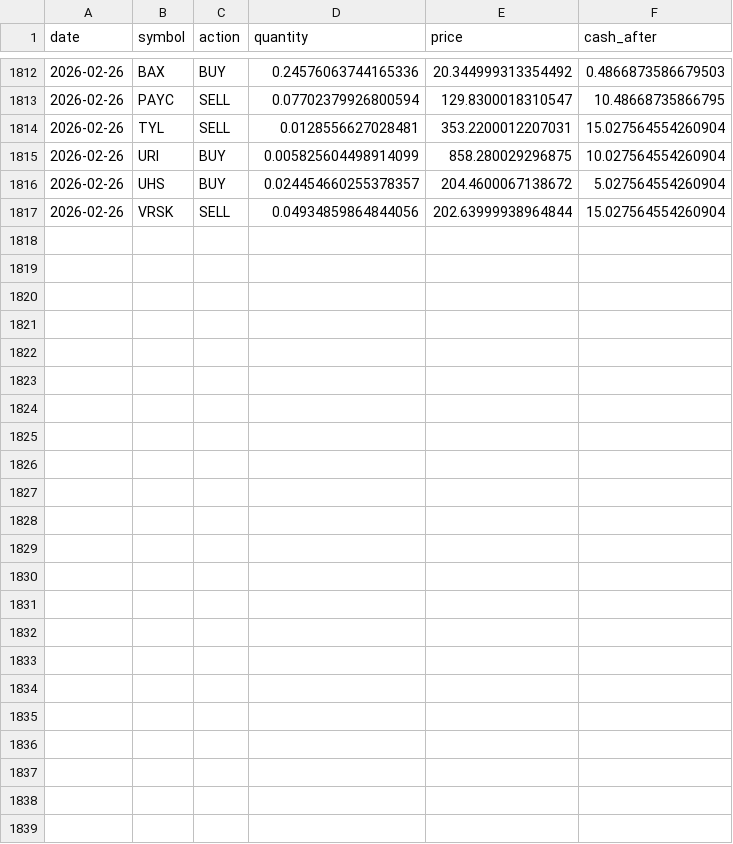
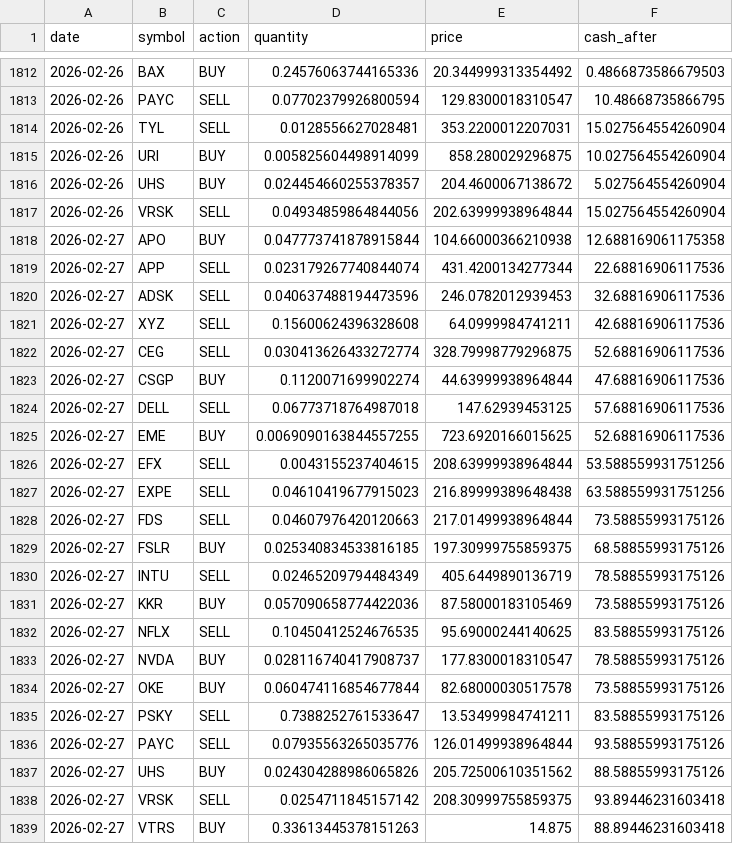
Before and after one commit to TechGroei/Test_Stock_Trading_Strategy, a CSV file: data/trades_history.csv, drawn as a sheet; only a part is shown, gaps mark what is left out; the diff names each change by its address in the sheet, - before the commit and + after, or states it on an @@ line.

Commit message:
Update portfolio, trades & performance [skip ci]

```diff
--- a/data/trades_history.csv
+++ b/data/trades_history.csv
+row 1818: 2026-02-27 | APO | BUY | 0.047773741878915844 | 104.66000366210938 | 12.688169061175358
+row 1819: 2026-02-27 | APP | SELL | 0.023179267740844074 | 431.4200134277344 | 22.68816906117536
+row 1820: 2026-02-27 | ADSK | SELL | 0.040637488194473596 | 246.0782012939453 | 32.68816906117536
+row 1821: 2026-02-27 | XYZ | SELL | 0.15600624396328608 | 64.0999984741211 | 42.68816906117536
+row 1822: 2026-02-27 | CEG | SELL | 0.030413626433272774 | 328.79998779296875 | 52.68816906117536
+row 1823: 2026-02-27 | CSGP | BUY | 0.1120071699902274 | 44.63999938964844 | 47.68816906117536
+row 1824: 2026-02-27 | DELL | SELL | 0.06773718764987018 | 147.62939453125 | 57.68816906117536
+row 1825: 2026-02-27 | EME | BUY | 0.0069090163844557255 | 723.6920166015625 | 52.68816906117536
+row 1826: 2026-02-27 | EFX | SELL | 0.0043155237404615 | 208.63999938964844 | 53.588559931751256
+row 1827: 2026-02-27 | EXPE | SELL | 0.04610419677915023 | 216.89999389648438 | 63.588559931751256
+row 1828: 2026-02-27 | FDS | SELL | 0.04607976420120663 | 217.01499938964844 | 73.58855993175126
+row 1829: 2026-02-27 | FSLR | BUY | 0.025340834533816185 | 197.30999755859375 | 68.58855993175126
+row 1830: 2026-02-27 | INTU | SELL | 0.02465209794484349 | 405.6449890136719 | 78.58855993175126
+row 1831: 2026-02-27 | KKR | BUY | 0.057090658774422036 | 87.58000183105469 | 73.58855993175126
+row 1832: 2026-02-27 | NFLX | SELL | 0.10450412524676535 | 95.69000244140625 | 83.58855993175126
+row 1833: 2026-02-27 | NVDA | BUY | 0.028116740417908737 | 177.8300018310547 | 78.58855993175126
+row 1834: 2026-02-27 | OKE | BUY | 0.060474116854677844 | 82.68000030517578 | 73.58855993175126
+row 1835: 2026-02-27 | PSKY | SELL | 0.7388252761533647 | 13.53499984741211 | 83.58855993175126
+row 1836: 2026-02-27 | PAYC | SELL | 0.07935563265035776 | 126.01499938964844 | 93.58855993175126
+row 1837: 2026-02-27 | UHS | BUY | 0.024304288986065826 | 205.72500610351562 | 88.58855993175126
+row 1838: 2026-02-27 | VRSK | SELL | 0.0254711845157142 | 208.30999755859375 | 93.89446231603418
+row 1839: 2026-02-27 | VTRS | BUY | 0.33613445378151263 | 14.875 | 88.89446231603418
```
Also changed, not shown: data/portfolio.csv, 1 other file.
